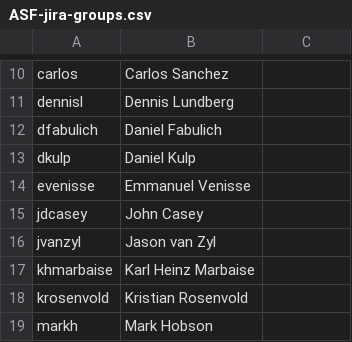
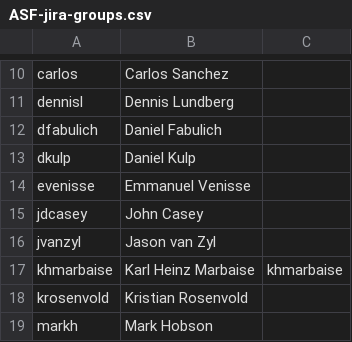
Before and after one commit to loplex/asf-maven-sandbox, a CSV file: other/jira/ASF-jira-groups.csv, drawn as a sheet; only a part is shown, gaps mark what is left out.

Commit message:
Added my jira id.
git-svn-id: https://svn.apache.org/repos/asf/maven/sandbox/trunk@1671050 13f79535-47bb-0310-9956-ffa450edef68

```diff
--- a/other/jira/ASF-jira-groups.csv
+++ b/other/jira/ASF-jira-groups.csv
@@ -16,3 +16,3 @@ jdcasey,John Casey,
 jvanzyl,Jason van Zyl,
-khmarbaise,Karl Heinz Marbaise,
+khmarbaise,Karl Heinz Marbaise,khmarbaise
 krosenvold,Kristian Rosenvold,
```
